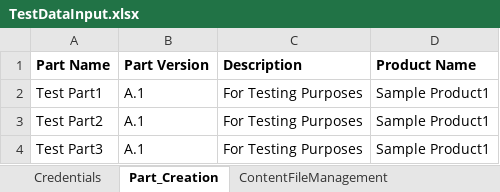
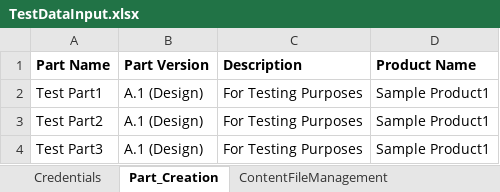
Before and after one commit to NikhilaRamisetti/WindchillBedrock, an Excel workbook: src/main/java/Windchill/TestDataInput.xlsx, sheet Part_Creation, drawn as a sheet; values as stored, in another font and other column widths than the file's, no borders; the diff names each change by its address in the sheet, - before the commit and + after, or states it on an @@ line.

Commit message:
Planned Test cases

```diff
--- a/src/main/java/Windchill/TestDataInput.xlsx (sheet Part_Creation)
+++ b/src/main/java/Windchill/TestDataInput.xlsx (sheet Part_Creation)
-B2:B4 (Part Version): A.1
+B2:B4 (Part Version): A.1 (Design)
```
Also changed, not shown: 3 other files.
